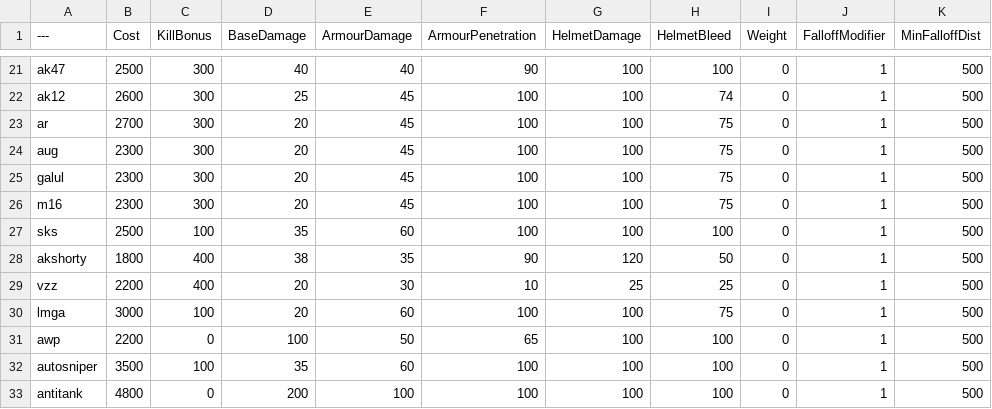
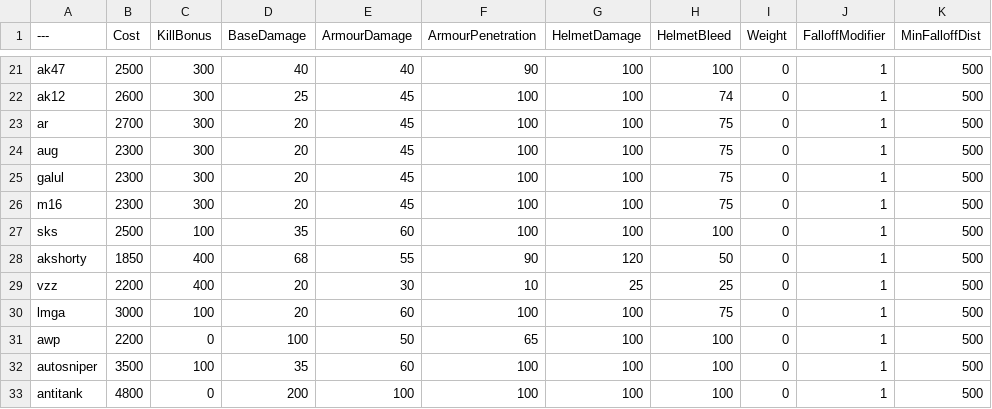
Before and after one commit to ead231/BalancingTable, a CSV file: BalancingTable.csv, drawn as a sheet; only a part is shown, gaps mark what is left out; the diff names each change by its address in the sheet, - before the commit and + after, or states it on an @@ line.

Commit message:
Update BalancingTable.csv

```diff
--- a/BalancingTable.csv
+++ b/BalancingTable.csv
-B28 (Cost): 1800
+B28 (Cost): 1850
-D28 (BaseDamage): 38
+D28 (BaseDamage): 68
-E28 (ArmourDamage): 35
+E28 (ArmourDamage): 55
```
